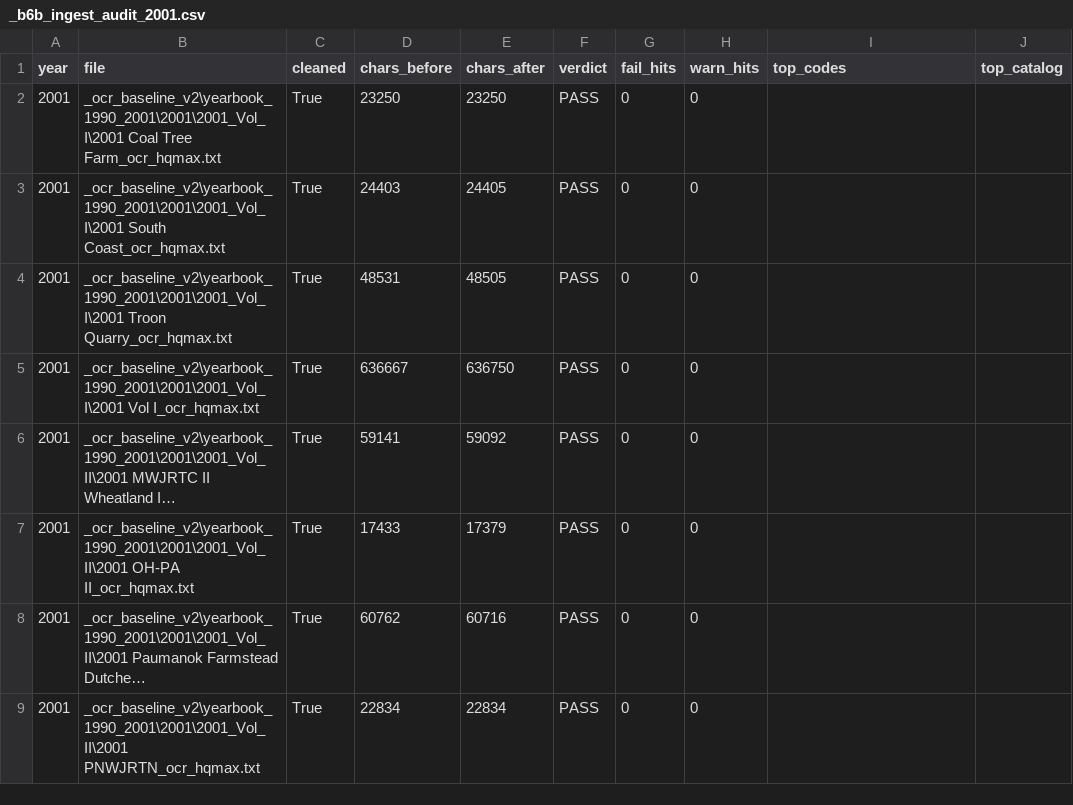
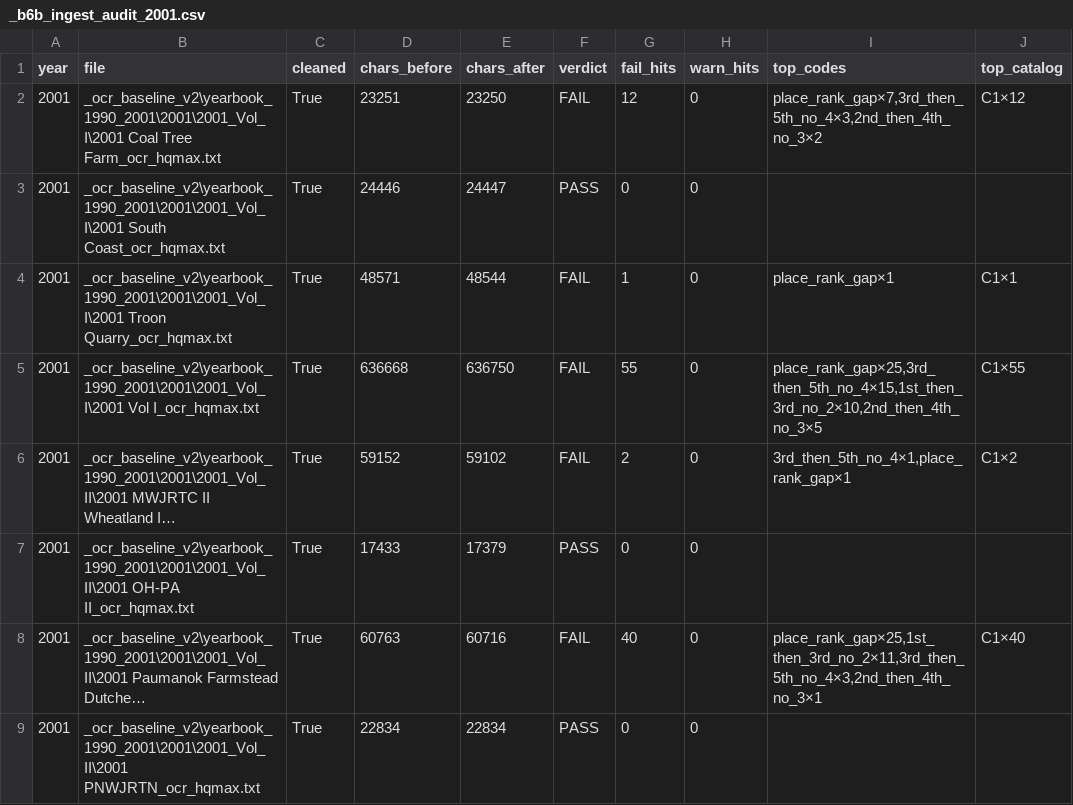
Before and after one commit to mwtorq/jrtca_results, a CSV file: _b6b_ingest_audit_2001.csv, drawn as a sheet; only a part is shown; long unchanged cells end in …; the diff covers the shown part only; the diff names each change by its address in the sheet, - before the commit and + after, or states it on an @@ line.

```diff
--- a/_b6b_ingest_audit_2001.csv
+++ b/_b6b_ingest_audit_2001.csv
-D2 (chars_before): 23250
+D2 (chars_before): 23251
-F2 (verdict): PASS
+F2 (verdict): FAIL
-G2 (fail_hits): 0
+G2 (fail_hits): 12
-I2 (top_codes): (empty)
+I2 (top_codes): place_rank_gap×7,3rd_then_5th_no_4×3,2nd_then_4th_no_3×2
-J2 (top_catalog): (empty)
+J2 (top_catalog): C1×12
-D3 (chars_before): 24403
+D3 (chars_before): 24446
-E3 (chars_after): 24405
+E3 (chars_after): 24447
-D4 (chars_before): 48531
+D4 (chars_before): 48571
-E4 (chars_after): 48505
+E4 (chars_after): 48544
-F4:F6 (verdict): PASS
+F4:F6 (verdict): FAIL
-G4 (fail_hits): 0
+G4 (fail_hits): 1
-I4 (top_codes): (empty)
+I4 (top_codes): place_rank_gap×1
-J4 (top_catalog): (empty)
+J4 (top_catalog): C1×1
-D5 (chars_before): 636667
+D5 (chars_before): 636668
-G5 (fail_hits): 0
+G5 (fail_hits): 55
-I5 (top_codes): (empty)
+I5 (top_codes): place_rank_gap×25,3rd_then_5th_no_4×15,1st_then_3rd_no_2×10,2nd_then_4th_no_3×5
-J5 (top_catalog): (empty)
+J5 (top_catalog): C1×55
-D6 (chars_before): 59141
+D6 (chars_before): 59152
-E6 (chars_after): 59092
+E6 (chars_after): 59102
-G6 (fail_hits): 0
+G6 (fail_hits): 2
-I6 (top_codes): (empty)
+I6 (top_codes): 3rd_then_5th_no_4×1,place_rank_gap×1
-J6 (top_catalog): (empty)
+J6 (top_catalog): C1×2
-D8 (chars_before): 60762
+D8 (chars_before): 60763
-F8 (verdict): PASS
+F8 (verdict): FAIL
-G8 (fail_hits): 0
+G8 (fail_hits): 40
-I8 (top_codes): (empty)
+I8 (top_codes): place_rank_gap×25,1st_then_3rd_no_2×11,3rd_then_5th_no_4×3,2nd_then_4th_no_3×1
-J8 (top_catalog): (empty)
+J8 (top_catalog): C1×40
```
Also changed, not shown: 32 edited cells elsewhere in this file, _b6b_ingest_audit_1996.csv, _b6b_ingest_audit_1997.csv, 37 other files.
